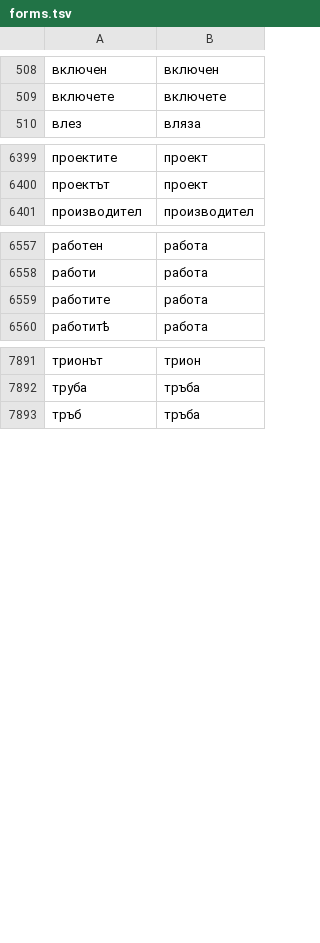
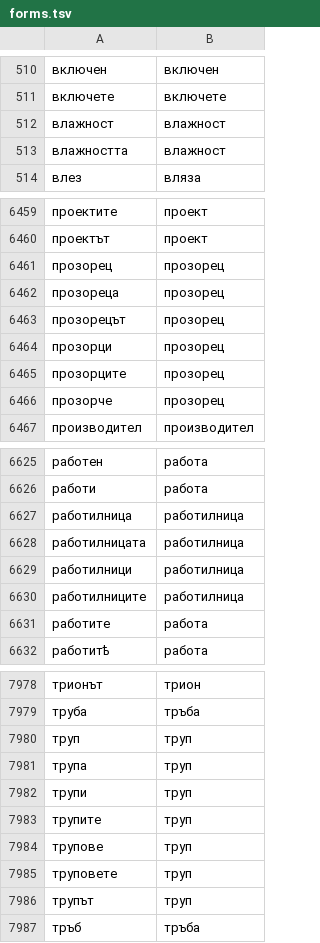
Before and after one commit to itsorg-hub/stb-simplified-technical-bulgarian, a TSV file: dictionary/forms.tsv, drawn as a sheet; only a part is shown, gaps mark what is left out; the diff covers the shown part only; the diff names each change by its address in the sheet, - before the commit and + after, or states it on an @@ line.

```diff
--- a/dictionary/forms.tsv
+++ b/dictionary/forms.tsv
+row 512: влажност | влажност
+row 513: влажността | влажност
+row 6461: прозорец | прозорец
+row 6462: прозореца | прозорец
+row 6463: прозорецът | прозорец
+row 6464: прозорци | прозорец
+row 6465: прозорците | прозорец
+row 6466: прозорче | прозорец
+row 6627: работилница | работилница
+row 6628: работилницата | работилница
+row 6629: работилници | работилница
+row 6630: работилниците | работилница
+row 7980: труп | труп
+row 7981: трупа | труп
+row 7982: трупи | труп
+row 7983: трупите | труп
+row 7984: трупове | труп
+row 7985: труповете | труп
+row 7986: трупът | труп
```
Also changed, not shown: 75 added rows elsewhere in this file, 49 other files.
